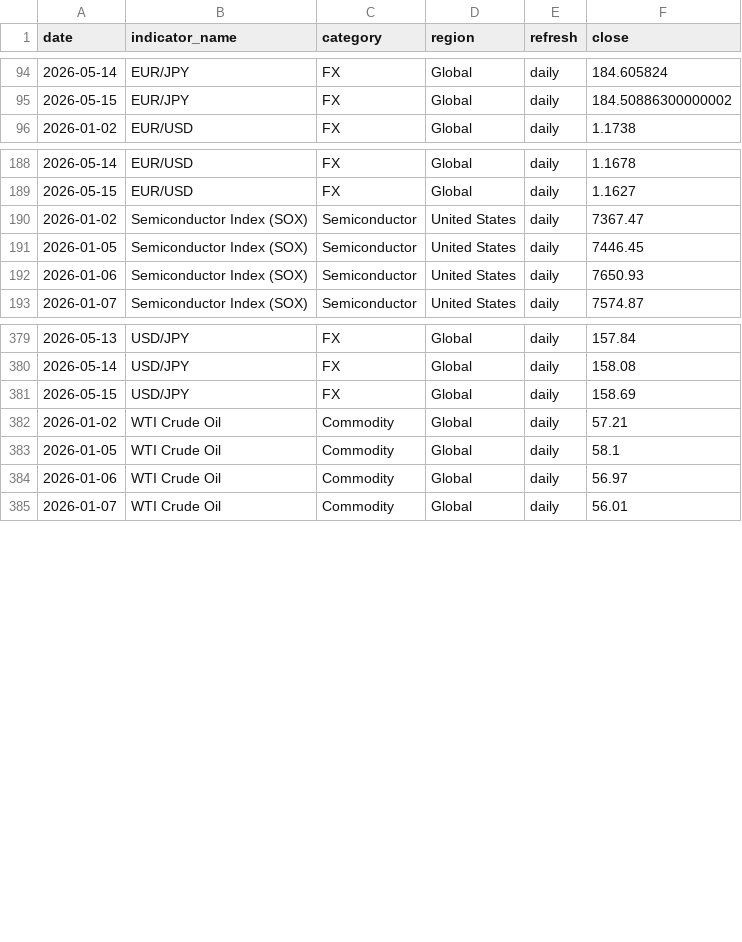
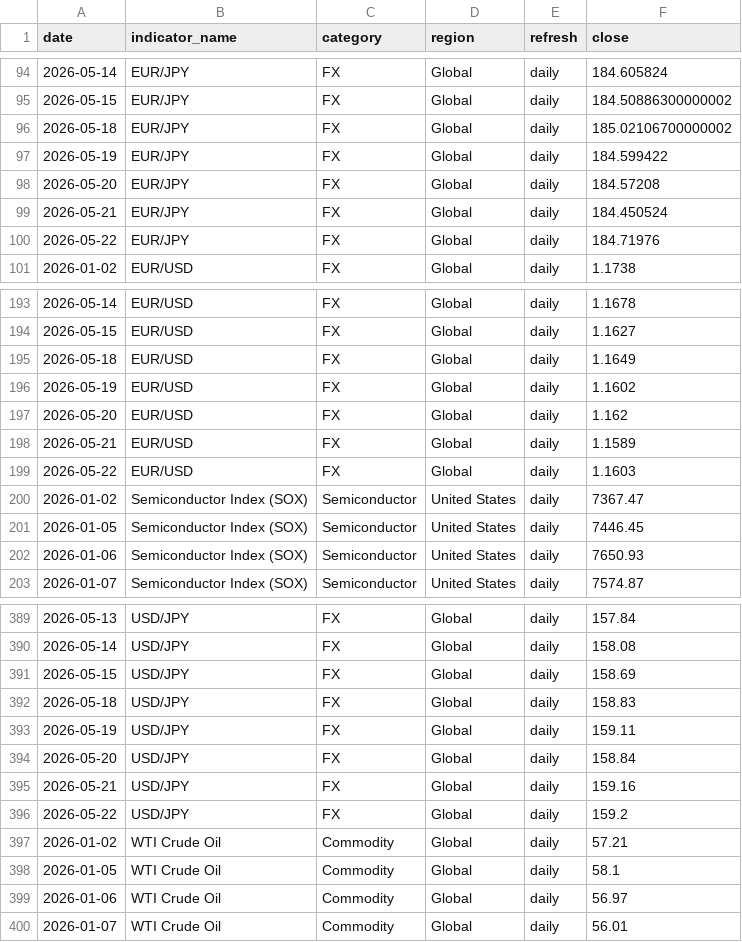
Before and after one commit to tomoki1982/Trend-Analysis, a CSV file: data/history_daily_2026.csv, drawn as a sheet; only a part is shown, gaps mark what is left out.

```diff
--- a/data/history_daily_2026.csv
+++ b/data/history_daily_2026.csv
@@ -95,2 +95,7 @@
 2026-05-15,EUR/JPY,FX,Global,daily,184.50886300000002
+2026-05-18,EUR/JPY,FX,Global,daily,185.02106700000002
+2026-05-19,EUR/JPY,FX,Global,daily,184.599422
+2026-05-20,EUR/JPY,FX,Global,daily,184.57208
+2026-05-21,EUR/JPY,FX,Global,daily,184.450524
+2026-05-22,EUR/JPY,FX,Global,daily,184.71976
 2026-01-02,EUR/USD,FX,Global,daily,1.1738
@@ -189,2 +194,7 @@
 2026-05-15,EUR/USD,FX,Global,daily,1.1627
+2026-05-18,EUR/USD,FX,Global,daily,1.1649
+2026-05-19,EUR/USD,FX,Global,daily,1.1602
+2026-05-20,EUR/USD,FX,Global,daily,1.162
+2026-05-21,EUR/USD,FX,Global,daily,1.1589
+2026-05-22,EUR/USD,FX,Global,daily,1.1603
 2026-01-02,Semiconductor Index (SOX),Semiconductor,United States,daily,7367.47
@@ -381,2 +391,7 @@
 2026-05-15,USD/JPY,FX,Global,daily,158.69
+2026-05-18,USD/JPY,FX,Global,daily,158.83
+2026-05-19,USD/JPY,FX,Global,daily,159.11
+2026-05-20,USD/JPY,FX,Global,daily,158.84
+2026-05-21,USD/JPY,FX,Global,daily,159.16
+2026-05-22,USD/JPY,FX,Global,daily,159.2
 2026-01-02,WTI Crude Oil,Commodity,Global,daily,57.21
```
Also changed, not shown: data/latest_snapshot.csv.
